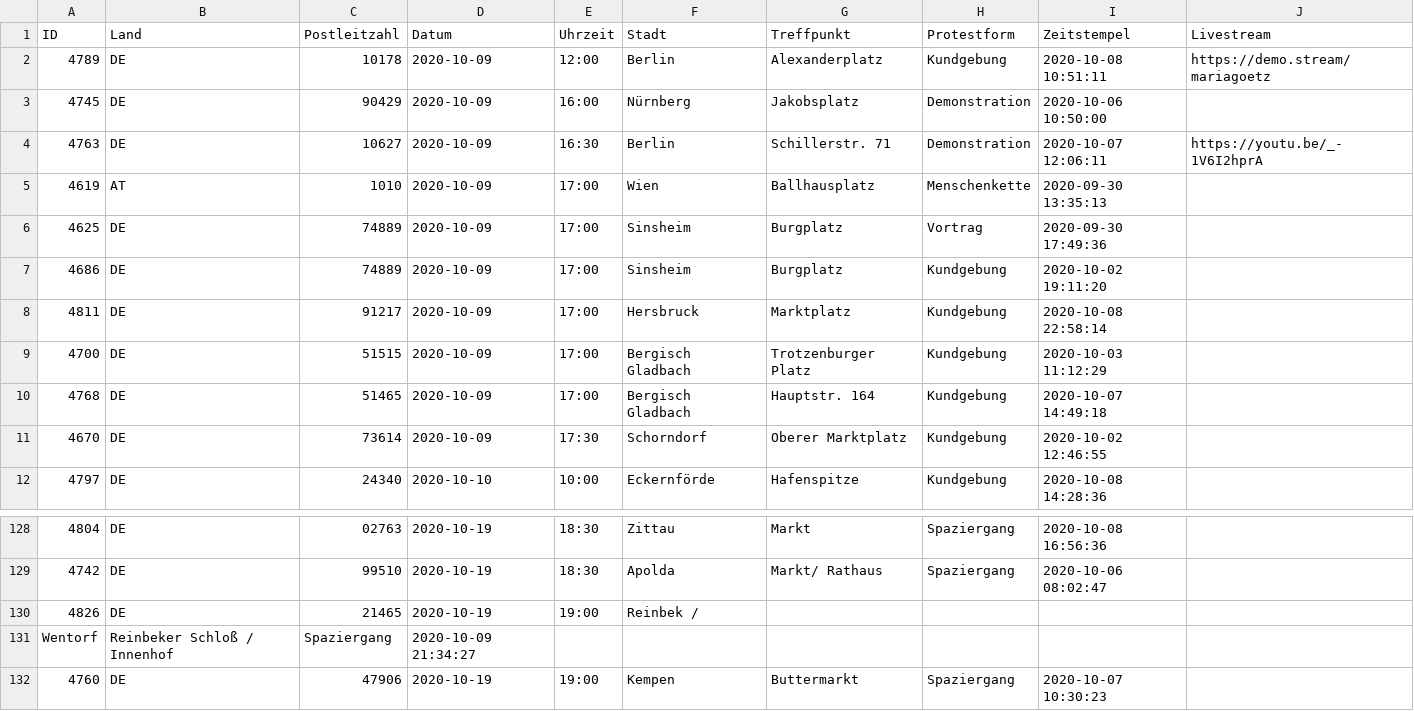
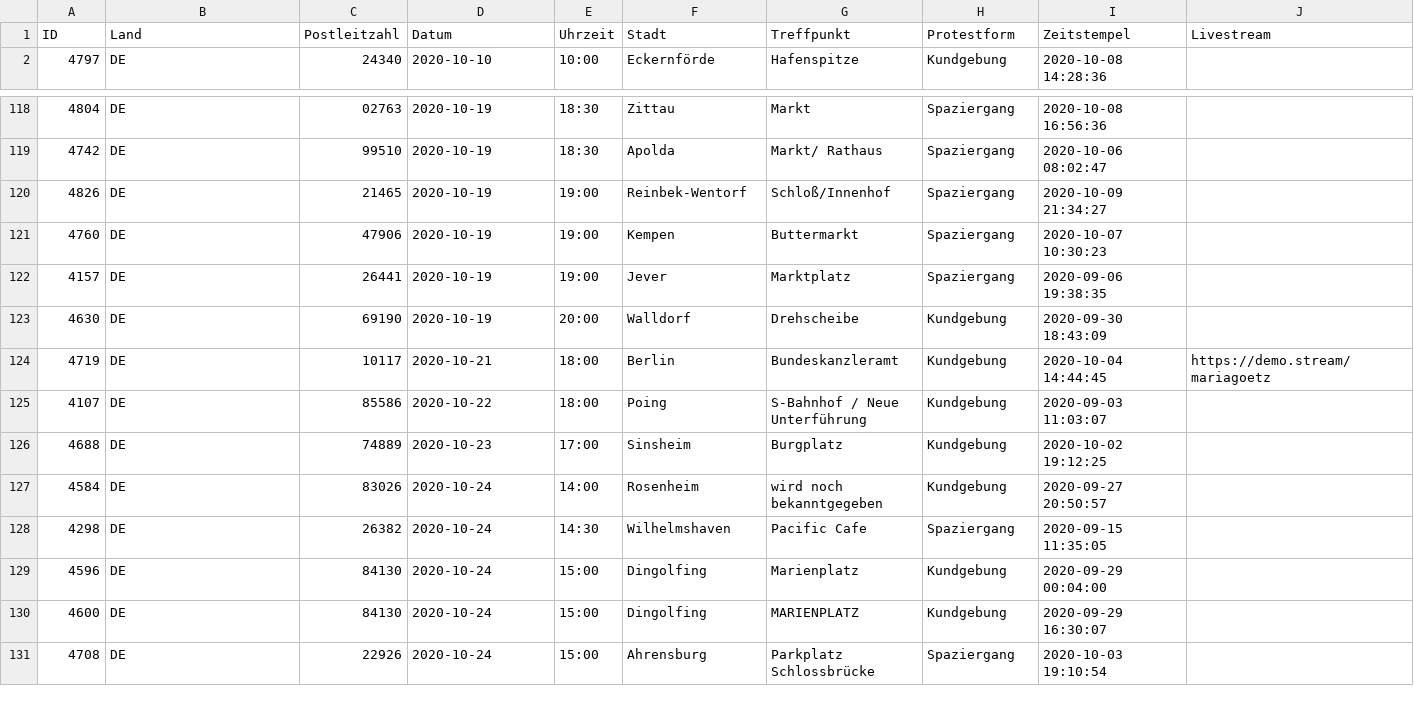
Before and after one commit to anonymous-tld/m.terminkalender.top, a CSV file: _data/termine.csv, drawn as a sheet; only a part is shown, gaps mark what is left out; the shorter side is filled out with more unchanged rows.

Commit message:
Update termine.csv from https://demo.terminkalender.top/termine.csv

```diff
--- a/_data/termine.csv
+++ b/_data/termine.csv
@@ -1,12 +1,2 @@
 ID,Land,Postleitzahl,Datum,Uhrzeit,Stadt,Treffpunkt,Protestform,Zeitstempel,Livestream
-4789,DE,10178,2020-10-09,12:00,Berlin,Alexanderplatz,Kundgebung,2020-10-08 10:51:11,https://demo.stream/mariagoetz
-4745,DE,90429,2020-10-09,16:00,Nürnberg,Jakobsplatz,Demonstration,2020-10-06 10:50:00,
-4763,DE,10627,2020-10-09,16:30,Berlin,Schillerstr. 71,Demonstration,2020-10-07 12:06:11,https://youtu.be/_-1V6I2hprA
-4619,AT,1010,2020-10-09,17:00,Wien,Ballhausplatz,Menschenkette,2020-09-30 13:35:13,
-4625,DE,74889,2020-10-09,17:00,Sinsheim,Burgplatz,Vortrag,2020-09-30 17:49:36,
-4686,DE,74889,2020-10-09,17:00,Sinsheim,Burgplatz,Kundgebung,2020-10-02 19:11:20,
-4811,DE,91217,2020-10-09,17:00,Hersbruck,Marktplatz,Kundgebung,2020-10-08 22:58:14,
-4700,DE,51515,2020-10-09,17:00,Bergisch Gladbach,Trotzenburger Platz,Kundgebung,2020-10-03 11:12:29,
-4768,DE,51465,2020-10-09,17:00,Bergisch Gladbach,Hauptstr. 164,Kundgebung,2020-10-07 14:49:18,
-4670,DE,73614,2020-10-09,17:30,Schorndorf,Oberer Marktplatz,Kundgebung,2020-10-02 12:46:55,
 4797,DE,24340,2020-10-10,10:00,Eckernförde,Hafenspitze,Kundgebung,2020-10-08 14:28:36,
@@ -129,4 +119,3 @@ ID,Land,Postleitzahl,Datum,Uhrzeit,Stadt,Treffpunkt,Protestform,Zeitstempel,Live
 4742,DE,99510,2020-10-19,18:30,Apolda,Markt/ Rathaus,Spaziergang,2020-10-06 08:02:47,
-4826,DE,21465,2020-10-19,19:00,Reinbek /
- Wentorf,Reinbeker Schloß / Innenhof,Spaziergang,2020-10-09 21:34:27,
+4826,DE,21465,2020-10-19,19:00,Reinbek-Wentorf,Schloß/Innenhof,Spaziergang,2020-10-09 21:34:27,
 4760,DE,47906,2020-10-19,19:00,Kempen,Buttermarkt,Spaziergang,2020-10-07 10:30:23,
```
